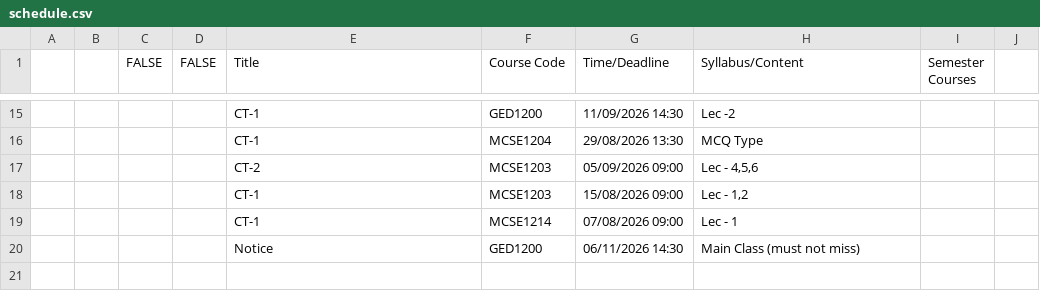
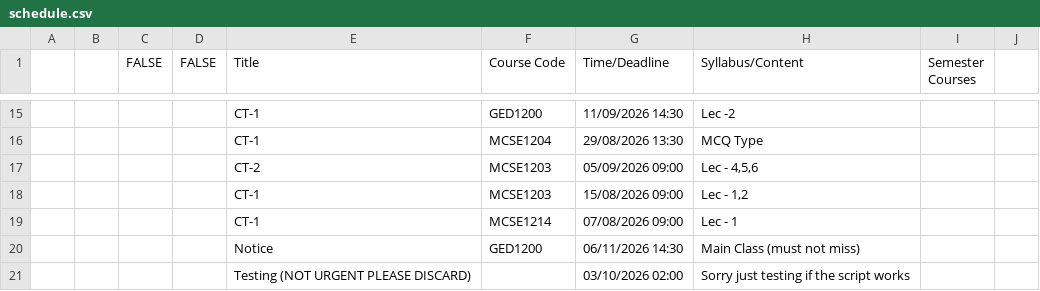
Before and after one commit to rabeyabinteali/MCSE2026, a CSV file: data/schedule.csv, drawn as a sheet; only a part is shown, gaps mark what is left out; the diff names each change by its address in the sheet, - before the commit and + after, or states it on an @@ line.

Commit message:
chore: sync schedule 2026-10-01 19:51 UTC

```diff
--- a/data/schedule.csv
+++ b/data/schedule.csv
+row 21:  |  |  |  | Testing (NOT URGENT PLEASE DISCARD) |  | 03/10/2026 02:00 | Sorry just testing if the script works
```
